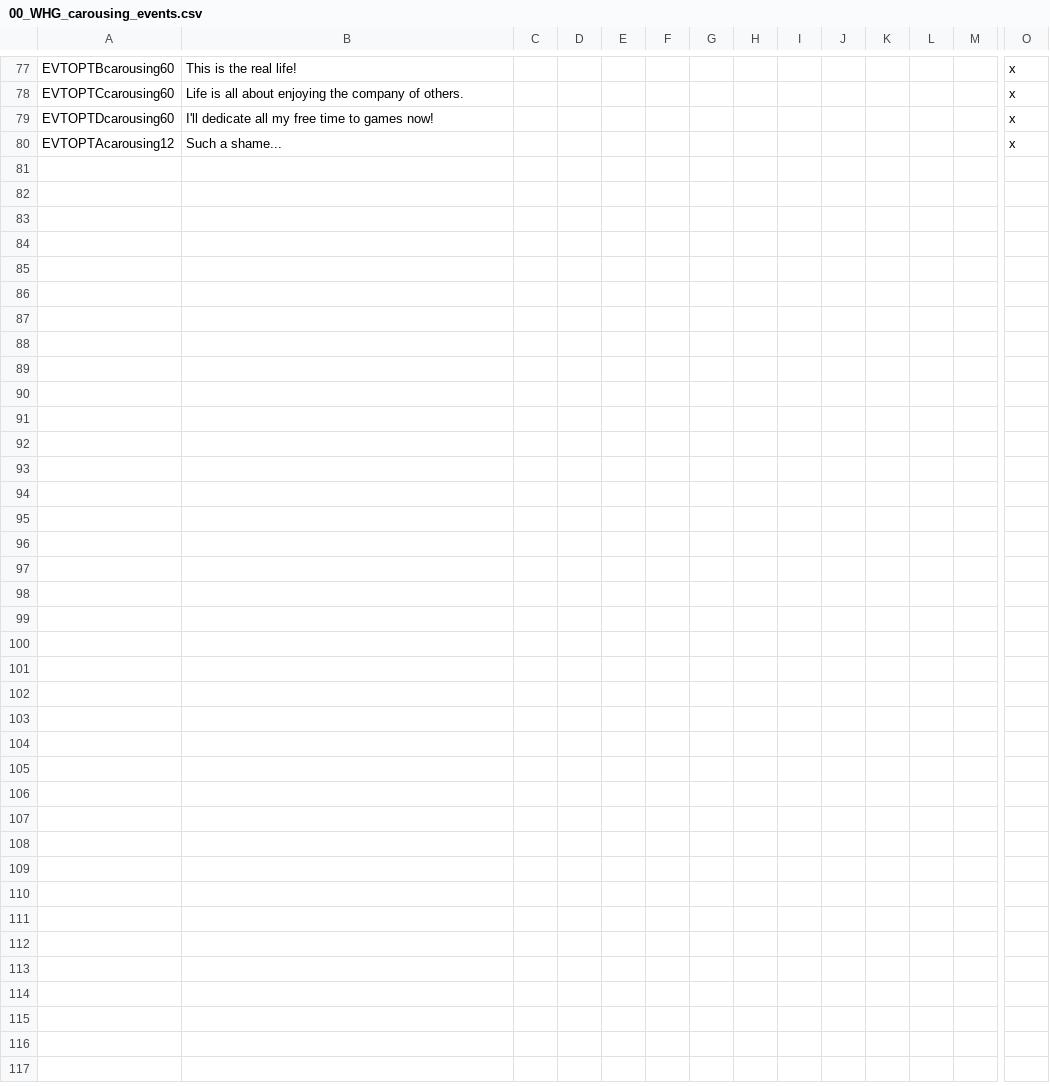
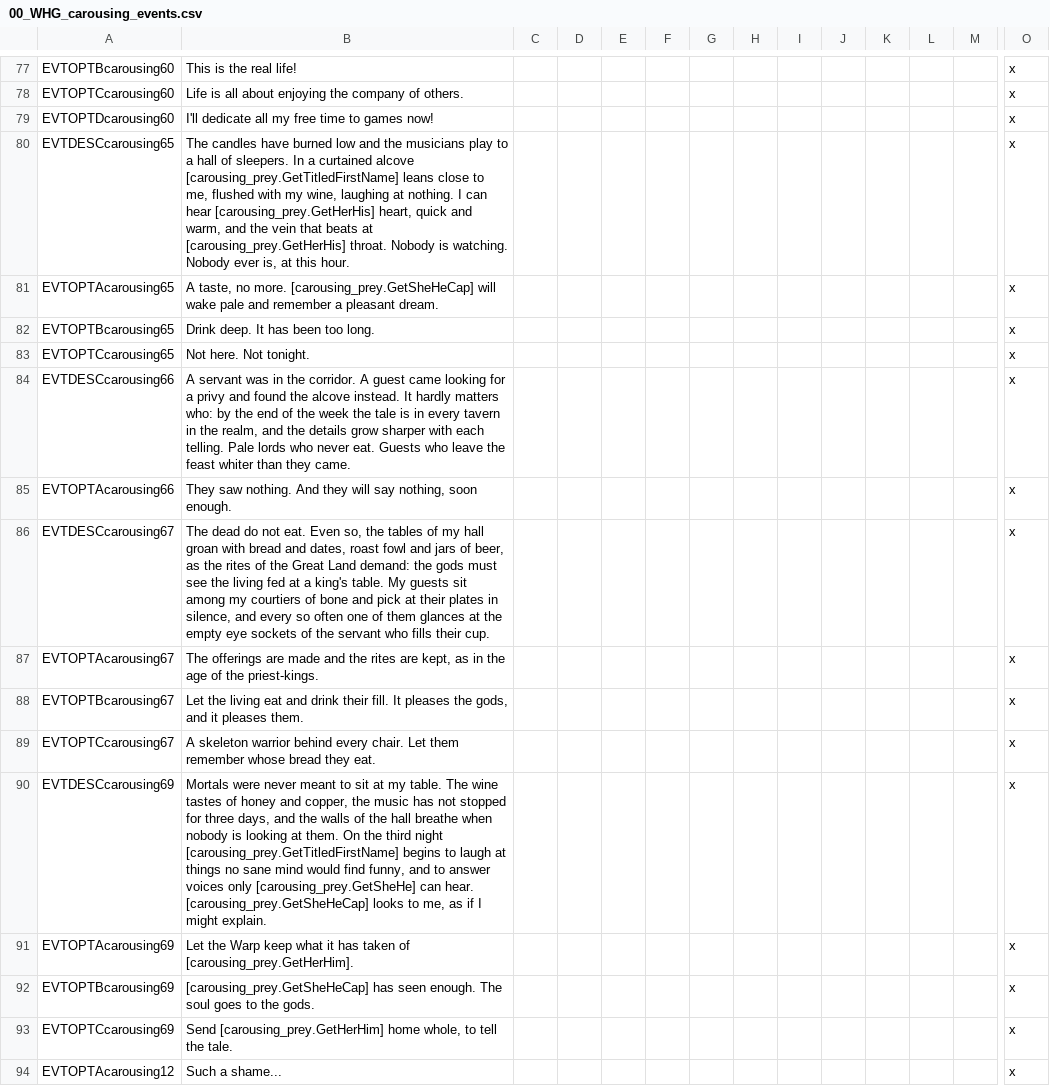
Before and after one commit to Komioski/WH-Geheimnisnacht, a CSV file: localisation/00_WHG_carousing_events.csv, drawn as a sheet; only a part is shown, gaps mark what is left out; rows hold the shown columns only; the diff names each change by its address in the sheet, - before the commit and + after, or states it on an @@ line.

```diff
--- a/localisation/00_WHG_carousing_events.csv
+++ b/localisation/00_WHG_carousing_events.csv
+row 80: EVTDESCcarousing65 | The candles have burned low and the musicians play to a hall of sleepers. In a curtained alcove [carousing_prey.GetTitledFirstName] leans close to me, flushed with my wine, laughing at nothing. I can hear [carousing_prey.GetHerHis] heart, quick and warm, and the vein that beats at [carousing_prey.GetHerHis] throat. Nobody is watching. Nobody ever is, at this hour. |  |  |  |  |  |  |  |  |  |  |  | x
+row 81: EVTOPTAcarousing65 | A taste, no more. [carousing_prey.GetSheHeCap] will wake pale and remember a pleasant dream. |  |  |  |  |  |  |  |  |  |  |  | x
+row 82: EVTOPTBcarousing65 | Drink deep. It has been too long. |  |  |  |  |  |  |  |  |  |  |  | x
+row 83: EVTOPTCcarousing65 | Not here. Not tonight. |  |  |  |  |  |  |  |  |  |  |  | x
+row 84: EVTDESCcarousing66 | A servant was in the corridor. A guest came looking for a privy and found the alcove instead. It hardly matters who: by the end of the week the tale is in every tavern in the realm, and the details grow sharper with each telling. Pale lords who never eat. Guests who leave the feast whiter than they came. |  |  |  |  |  |  |  |  |  |  |  | x
+row 85: EVTOPTAcarousing66 | They saw nothing. And they will say nothing, soon enough. |  |  |  |  |  |  |  |  |  |  |  | x
+row 86: EVTDESCcarousing67 | The dead do not eat. Even so, the tables of my hall groan with bread and dates, roast fowl and jars of beer, as the rites of the Great Land demand: the gods must see the living fed at a king's table. My guests sit among my courtiers of bone and pick at their plates in silence, and every so often one of them glances at the empty eye sockets of the servant who fills their cup. |  |  |  |  |  |  |  |  |  |  |  | x
+row 87: EVTOPTAcarousing67 | The offerings are made and the rites are kept, as in the age of the priest-kings. |  |  |  |  |  |  |  |  |  |  |  | x
+row 88: EVTOPTBcarousing67 | Let the living eat and drink their fill. It pleases the gods, and it pleases them. |  |  |  |  |  |  |  |  |  |  |  | x
+row 89: EVTOPTCcarousing67 | A skeleton warrior behind every chair. Let them remember whose bread they eat. |  |  |  |  |  |  |  |  |  |  |  | x
+row 90: EVTDESCcarousing69 | Mortals were never meant to sit at my table. The wine tastes of honey and copper, the music has not stopped for three days, and the walls of the hall breathe when nobody is looking at them. On the third night [carousing_prey.GetTitledFirstName] begins to laugh at things no sane mind would find funny, and to answer voices only [carousing_prey.GetSheHe] can hear. [carousing_prey.GetSheHeCap] looks to me, as if I might explain. |  |  |  |  |  |  |  |  |  |  |  | x
+row 91: EVTOPTAcarousing69 | Let the Warp keep what it has taken of [carousing_prey.GetHerHim]. |  |  |  |  |  |  |  |  |  |  |  | x
+row 92: EVTOPTBcarousing69 | [carousing_prey.GetSheHeCap] has seen enough. The soul goes to the gods. |  |  |  |  |  |  |  |  |  |  |  | x
+row 93: EVTOPTCcarousing69 | Send [carousing_prey.GetHerHim] home whole, to tell the tale. |  |  |  |  |  |  |  |  |  |  |  | x
```
Also changed, not shown: localisation/00_WHG_business_events.csv, localisation/00_WHG_hunting_events.csv, 6 other files.
